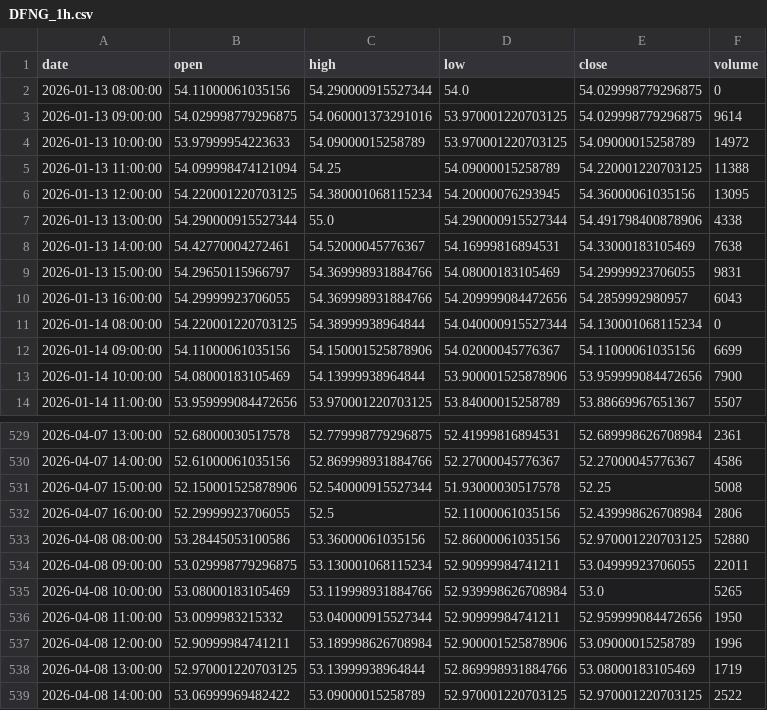
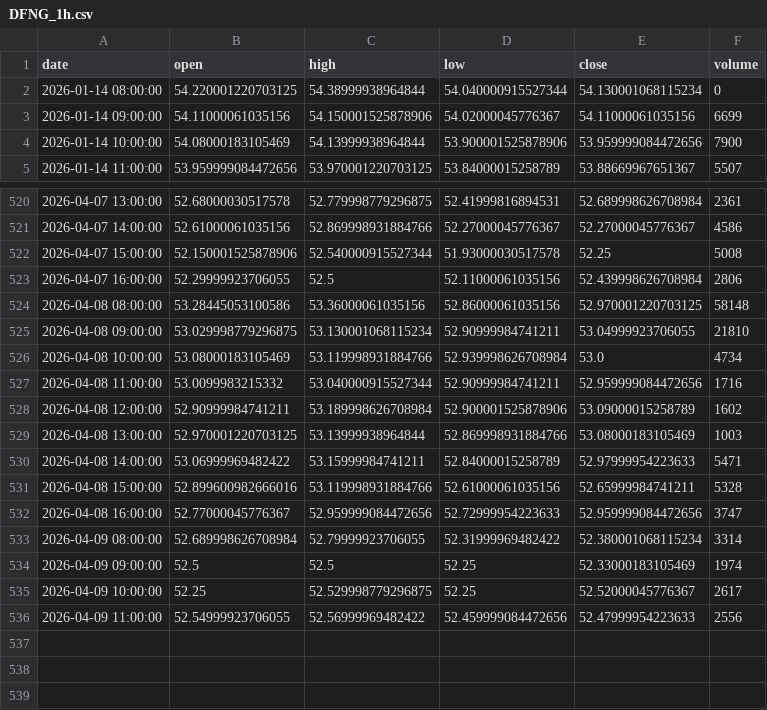
Before and after one commit to grahamgourlay-prog/Fortress2026, a CSV file: chart-pipeline/portfolio_data/portfolio_data/DFNG_1h.csv, drawn as a sheet; only a part is shown, gaps mark what is left out.

Commit message:
chore: scheduled chart refresh 2026-04-09 UTC

```diff
--- a/chart-pipeline/portfolio_data/portfolio_data/DFNG_1h.csv
+++ b/chart-pipeline/portfolio_data/portfolio_data/DFNG_1h.csv
@@ -1,11 +1,2 @@
 date,open,high,low,close,volume
-2026-01-13 08:00:00,54.11000061035156,54.290000915527344,54.0,54.029998779296875,0
-2026-01-13 09:00:00,54.029998779296875,54.060001373291016,53.970001220703125,54.029998779296875,9614
-2026-01-13 10:00:00,53.97999954223633,54.09000015258789,53.970001220703125,54.09000015258789,14972
-2026-01-13 11:00:00,54.099998474121094,54.25,54.09000015258789,54.220001220703125,11388
-2026-01-13 12:00:00,54.220001220703125,54.380001068115234,54.20000076293945,54.36000061035156,13095
-2026-01-13 13:00:00,54.290000915527344,55.0,54.290000915527344,54.491798400878906,4338
-2026-01-13 14:00:00,54.42770004272461,54.52000045776367,54.16999816894531,54.33000183105469,7638
-2026-01-13 15:00:00,54.29650115966797,54.369998931884766,54.08000183105469,54.29999923706055,9831
-2026-01-13 16:00:00,54.29999923706055,54.369998931884766,54.209999084472656,54.2859992980957,6043
 2026-01-14 08:00:00,54.220001220703125,54.38999938964844,54.040000915527344,54.130001068115234,0
@@ -532,8 +523,14 @@ date,open,high,low,close,volume
 2026-04-07 16:00:00,52.29999923706055,52.5,52.11000061035156,52.439998626708984,2806
-2026-04-08 08:00:00,53.28445053100586,53.36000061035156,52.86000061035156,52.970001220703125,52880
-2026-04-08 09:00:00,53.029998779296875,53.130001068115234,52.90999984741211,53.04999923706055,22011
-2026-04-08 10:00:00,53.08000183105469,53.119998931884766,52.939998626708984,53.0,5265
-2026-04-08 11:00:00,53.0099983215332,53.040000915527344,52.90999984741211,52.959999084472656,1950
-2026-04-08 12:00:00,52.90999984741211,53.189998626708984,52.900001525878906,53.09000015258789,1996
-2026-04-08 13:00:00,52.970001220703125,53.13999938964844,52.869998931884766,53.08000183105469,1719
-2026-04-08 14:00:00,53.06999969482422,53.09000015258789,52.970001220703125,52.970001220703125,2522
+2026-04-08 08:00:00,53.28445053100586,53.36000061035156,52.86000061035156,52.970001220703125,58148
+2026-04-08 09:00:00,53.029998779296875,53.130001068115234,52.90999984741211,53.04999923706055,21810
+2026-04-08 10:00:00,53.08000183105469,53.119998931884766,52.939998626708984,53.0,4734
+2026-04-08 11:00:00,53.0099983215332,53.040000915527344,52.90999984741211,52.959999084472656,1716
+2026-04-08 12:00:00,52.90999984741211,53.189998626708984,52.900001525878906,53.09000015258789,1602
+2026-04-08 13:00:00,52.970001220703125,53.13999938964844,52.869998931884766,53.08000183105469,1003
+2026-04-08 14:00:00,53.06999969482422,53.15999984741211,52.84000015258789,52.97999954223633,5471
+2026-04-08 15:00:00,52.899600982666016,53.119998931884766,52.61000061035156,52.65999984741211,5328
+2026-04-08 16:00:00,52.77000045776367,52.959999084472656,52.72999954223633,52.959999084472656,3747
+2026-04-09 08:00:00,52.689998626708984,52.79999923706055,52.31999969482422,52.380001068115234,3314
+2026-04-09 09:00:00,52.5,52.5,52.25,52.33000183105469,1974
+2026-04-09 10:00:00,52.25,52.529998779296875,52.25,52.52000045776367,2617
+2026-04-09 11:00:00,52.54999923706055,52.56999969482422,52.459999084472656,52.47999954223633,2556
```
Also changed, not shown: chart-pipeline/portfolio_data/portfolio_data/COPG_1h.csv, chart-pipeline/portfolio_data/portfolio_data/GDGB_1h.csv, 34 other files.
